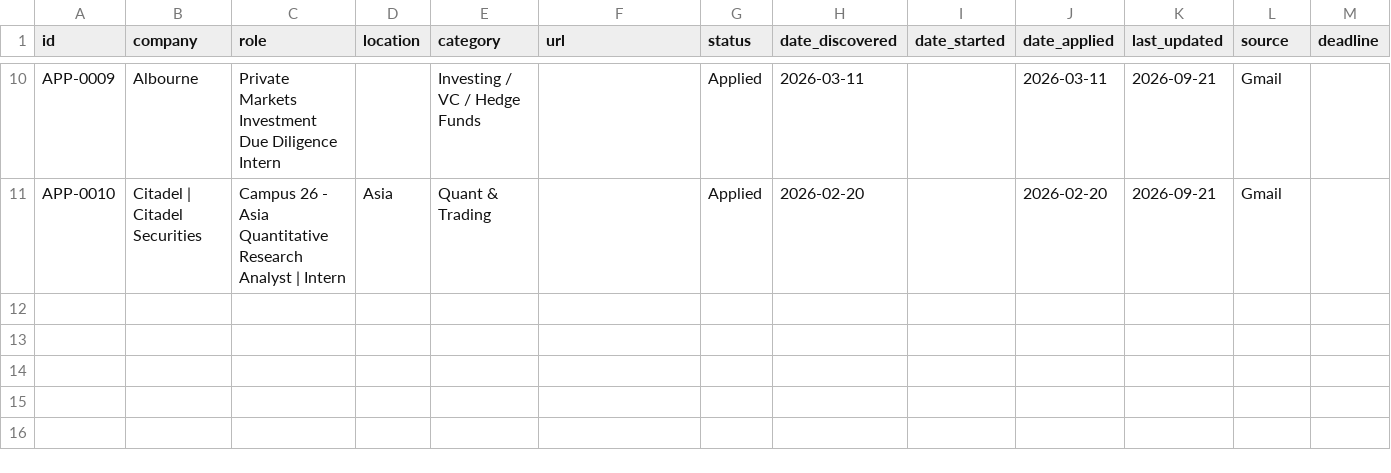
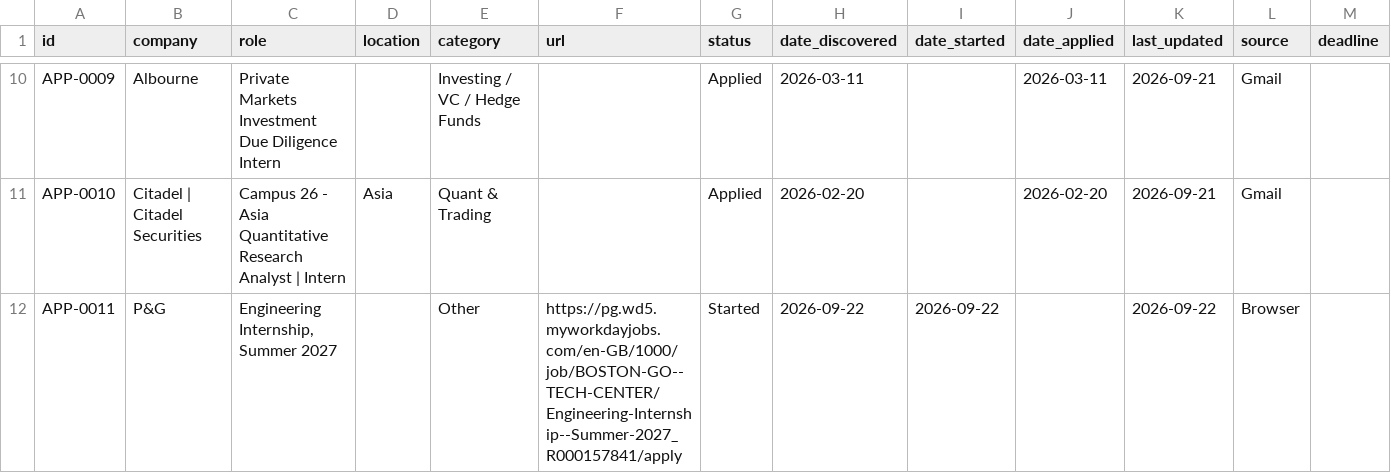
Before and after one commit to aliciamiacheng/job-application-tracker, a CSV file: applications.csv, drawn as a sheet; only a part is shown, gaps mark what is left out; rows hold the shown columns only; the diff names each change by its address in the sheet, - before the commit and + after, or states it on an @@ line.

Commit message:
Track P&G - Engineering Internship, Summer 2027

```diff
--- a/applications.csv
+++ b/applications.csv
+row 12: APP-0011 | P&G | Engineering Internship, Summer 2027 |  | Other | https://pg.wd5.myworkdayjobs.com/en-GB/1000/job/BOSTON-GO--TECH-CENTER/Engineering-Internship--Summer-2027_R000157841/apply | Started | 2026-09-22 | 2026-09-22 |  | 2026-09-22 | Browser
```
